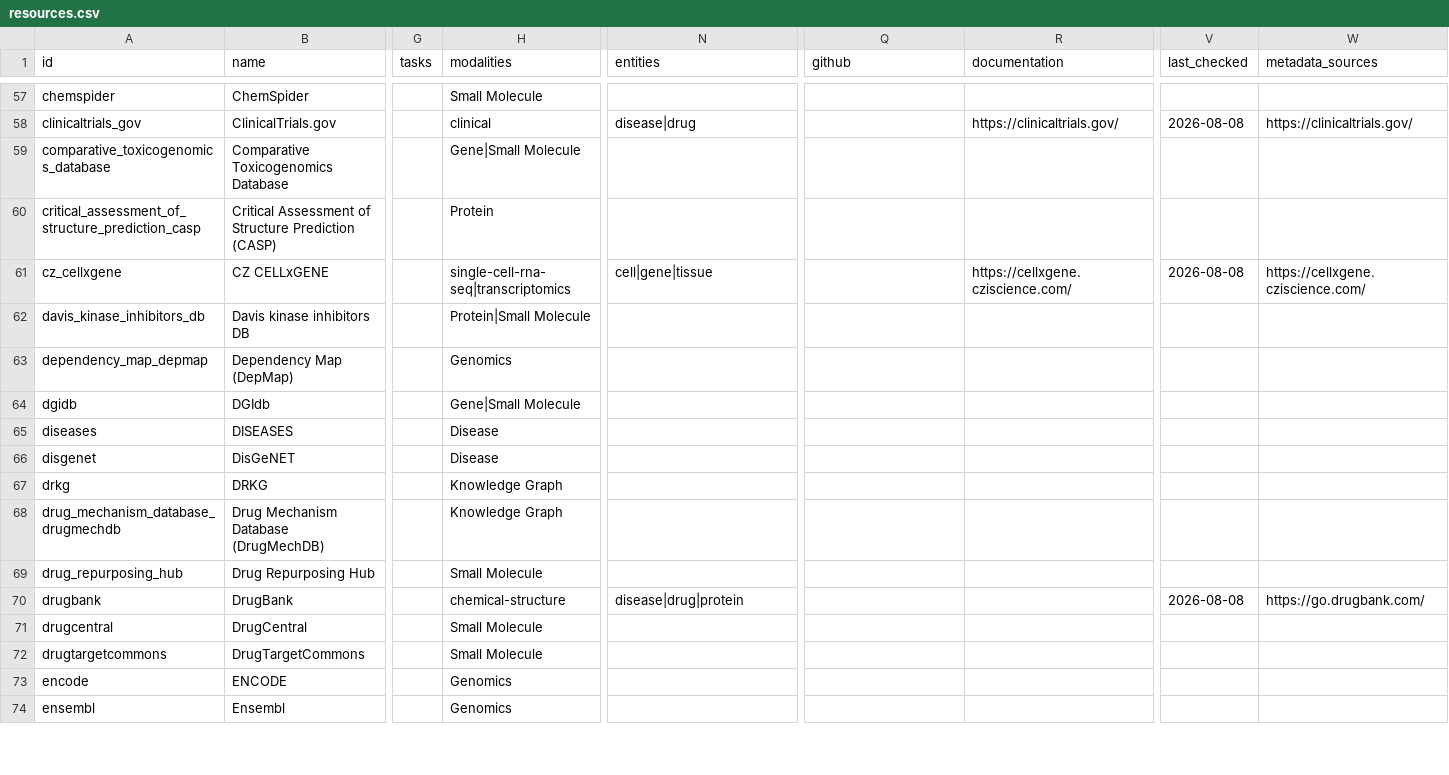
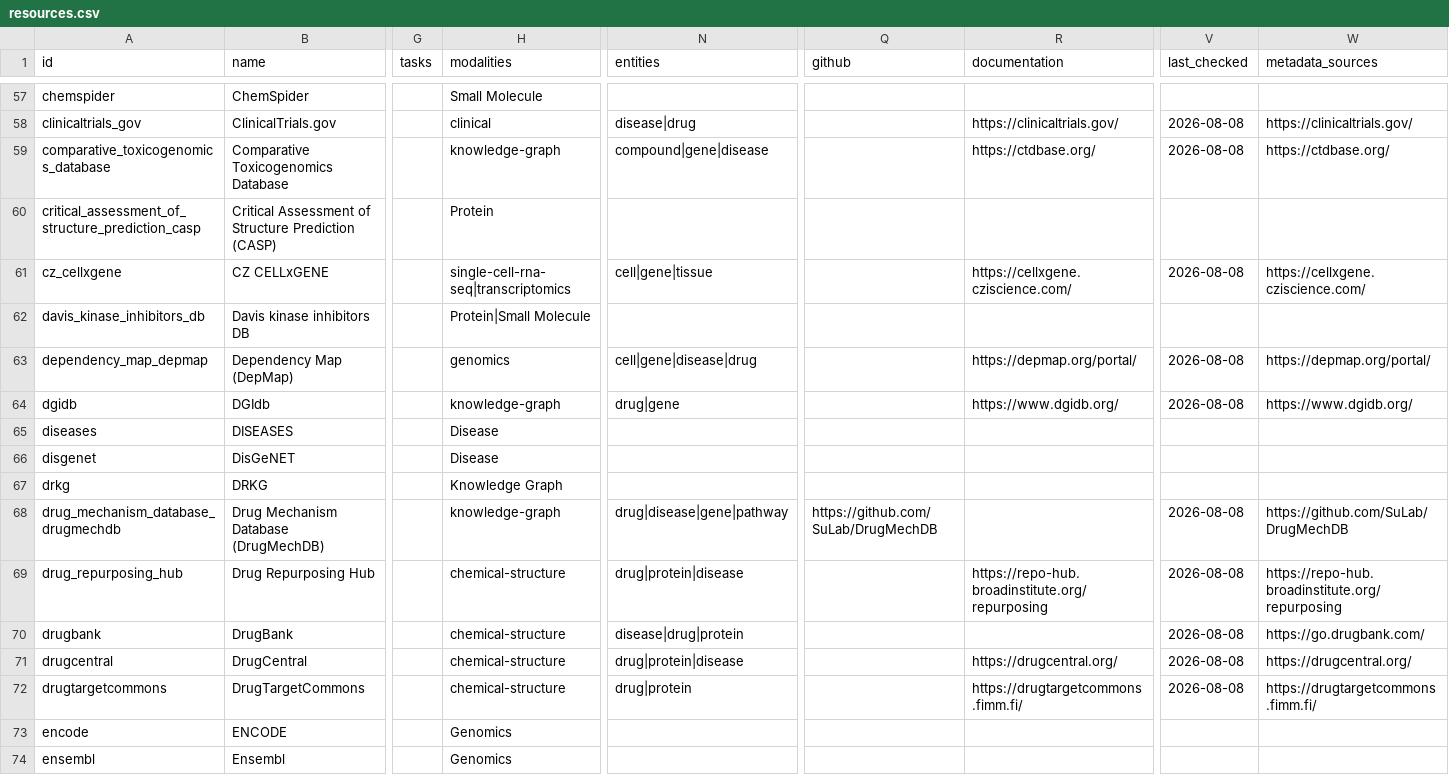
Before and after one commit to jcyangcn/awesome-computational-biology, a CSV file: data/resources.csv, drawn as a sheet; only a part is shown, gaps mark what is left out; the diff covers the shown part only; the diff names each change by its address in the sheet, - before the commit and + after, or states it on an @@ line.

Commit message:
chore: sync resources

```diff
--- a/data/resources.csv
+++ b/data/resources.csv
-H59 (modalities): Gene|Small Molecule
+H59 (modalities): knowledge-graph
-N59 (entities): (empty)
+N59 (entities): compound|gene|disease
-R59 (documentation): (empty)
+R59 (documentation): https://ctdbase.org/
-V59 (last_checked): (empty)
+V59 (last_checked): 2026-08-08
-W59 (metadata_sources): (empty)
+W59 (metadata_sources): https://ctdbase.org/
-H63 (modalities): Genomics
+H63 (modalities): genomics
-N63 (entities): (empty)
+N63 (entities): cell|gene|disease|drug
-R63 (documentation): (empty)
+R63 (documentation): https://depmap.org/portal/
-V63:V64 (last_checked): (empty)
+V63:V64 (last_checked): 2026-08-08
-W63 (metadata_sources): (empty)
+W63 (metadata_sources): https://depmap.org/portal/
-H64 (modalities): Gene|Small Molecule
+H64 (modalities): knowledge-graph
-N64 (entities): (empty)
+N64 (entities): drug|gene
-R64 (documentation): (empty)
+R64 (documentation): https://www.dgidb.org/
-W64 (metadata_sources): (empty)
+W64 (metadata_sources): https://www.dgidb.org/
-H68 (modalities): Knowledge Graph
+H68 (modalities): knowledge-graph
-N68 (entities): (empty)
+N68 (entities): drug|disease|gene|pathway
-Q68 (github): (empty)
+Q68 (github): https://github.com/SuLab/DrugMechDB
-V68:V69 (last_checked): (empty)
+V68:V69 (last_checked): 2026-08-08
-W68 (metadata_sources): (empty)
+W68 (metadata_sources): https://github.com/SuLab/DrugMechDB
-H69 (modalities): Small Molecule
+H69 (modalities): chemical-structure
-N69 (entities): (empty)
+N69 (entities): drug|protein|disease
-R69 (documentation): (empty)
+R69 (documentation): https://repo-hub.broadinstitute.org/repurposing
-W69 (metadata_sources): (empty)
+W69 (metadata_sources): https://repo-hub.broadinstitute.org/repurposing
-H71:H72 (modalities): Small Molecule
+H71:H72 (modalities): chemical-structure
-N71 (entities): (empty)
+N71 (entities): drug|protein|disease
-R71 (documentation): (empty)
+R71 (documentation): https://drugcentral.org/
-V71:V72 (last_checked): (empty)
+V71:V72 (last_checked): 2026-08-08
-W71 (metadata_sources): (empty)
+W71 (metadata_sources): https://drugcentral.org/
-N72 (entities): (empty)
+N72 (entities): drug|protein
-R72 (documentation): (empty)
+R72 (documentation): https://drugtargetcommons.fimm.fi/
-W72 (metadata_sources): (empty)
+W72 (metadata_sources): https://drugtargetcommons.fimm.fi/
```
Also changed, not shown: 16 edited cells elsewhere in this file, 2 other files.
